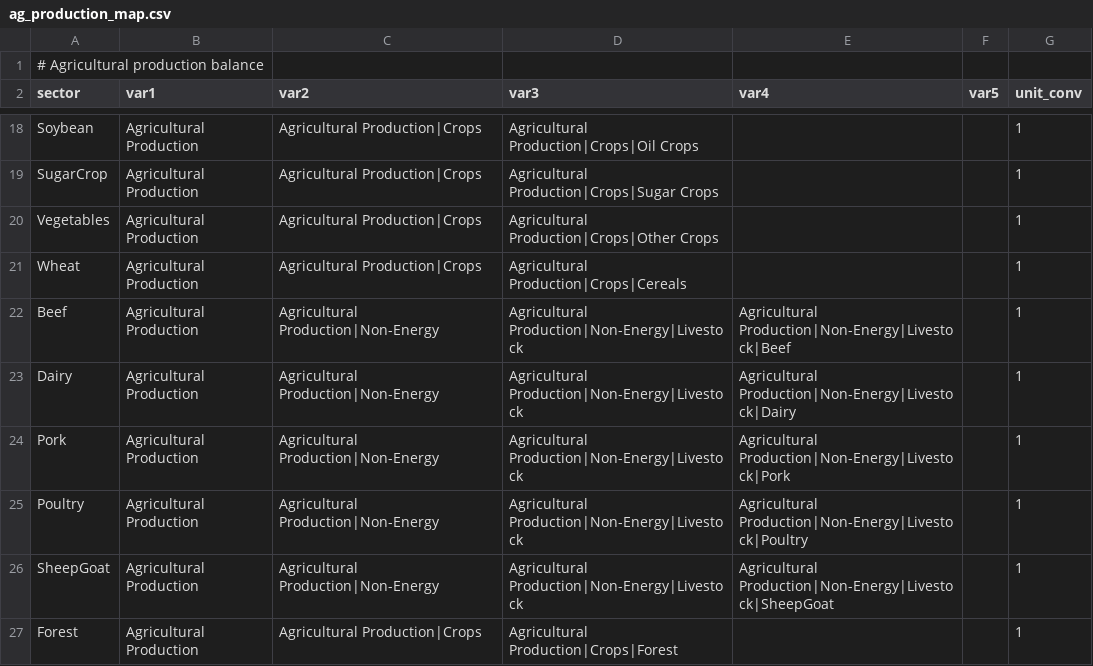
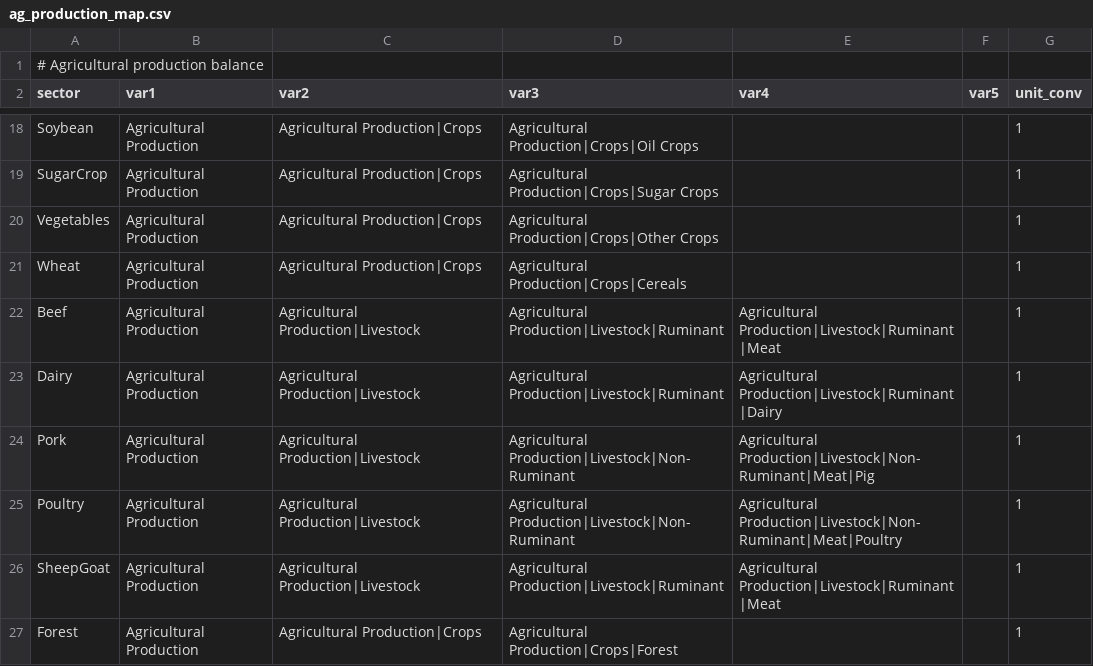
Before and after one commit to restex3/gcamreport, a CSV file: inst/extdata/mappings/GCAMChina7.1/ag_production_map.csv, drawn as a sheet; only a part is shown, gaps mark what is left out.

Commit message:
Fix livestock mapping to match IAMC template
Changed livestock mapping from GAINS format to IAMC standard format:
- Before: Agricultural Production|Non-Energy|Livestock|Beef
- After: Agricultural Production|Livestock|Ruminant|Meat

This ensures livestock production variables appear in output.

Livestock mapping now follows IAMC hierarchy:
- Beef/SheepGoat → Livestock|Ruminant|Meat
- Dairy → Livestock|Ruminant|Dairy
- Pork → Livestock|Non-Ruminant|Meat|Pig
- Poultry → Livestock|Non-Ruminant|Meat|Poultry

Verified: All livestock variables now present in output.

```diff
--- a/inst/extdata/mappings/GCAMChina7.1/ag_production_map.csv
+++ b/inst/extdata/mappings/GCAMChina7.1/ag_production_map.csv
@@ -21,7 +21,7 @@ Vegetables,Agricultural Production,Agricultural Production|Crops,Agricultural Pr
 Wheat,Agricultural Production,Agricultural Production|Crops,Agricultural Production|Crops|Cereals,,,1
-Beef,Agricultural Production,Agricultural Production|Non-Energy,Agricultural Production|Non-Energy|Livestock,Agricultural Production|Non-Energy|Livestock|Beef,,1
-Dairy,Agricultural Production,Agricultural Production|Non-Energy,Agricultural Production|Non-Energy|Livestock,Agricultural Production|Non-Energy|Livestock|Dairy,,1
-Pork,Agricultural Production,Agricultural Production|Non-Energy,Agricultural Production|Non-Energy|Livestock,Agricultural Production|Non-Energy|Livestock|Pork,,1
-Poultry,Agricultural Production,Agricultural Production|Non-Energy,Agricultural Production|Non-Energy|Livestock,Agricultural Production|Non-Energy|Livestock|Poultry,,1
-SheepGoat,Agricultural Production,Agricultural Production|Non-Energy,Agricultural Production|Non-Energy|Livestock,Agricultural Production|Non-Energy|Livestock|SheepGoat,,1
+Beef,Agricultural Production,Agricultural Production|Livestock,Agricultural Production|Livestock|Ruminant,Agricultural Production|Livestock|Ruminant|Meat,,1
+Dairy,Agricultural Production,Agricultural Production|Livestock,Agricultural Production|Livestock|Ruminant,Agricultural Production|Livestock|Ruminant|Dairy,,1
+Pork,Agricultural Production,Agricultural Production|Livestock,Agricultural Production|Livestock|Non-Ruminant,Agricultural Production|Livestock|Non-Ruminant|Meat|Pig,,1
+Poultry,Agricultural Production,Agricultural Production|Livestock,Agricultural Production|Livestock|Non-Ruminant,Agricultural Production|Livestock|Non-Ruminant|Meat|Poultry,,1
+SheepGoat,Agricultural Production,Agricultural Production|Livestock,Agricultural Production|Livestock|Ruminant,Agricultural Production|Livestock|Ruminant|Meat,,1
 Forest,Agricultural Production,Agricultural Production|Crops,Agricultural Production|Crops|Forest,,,1
```
Also changed, not shown: 1 other file.
